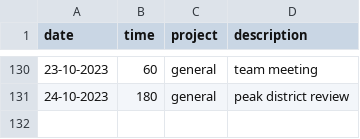
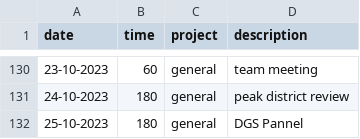
Before and after one commit to cmougan/knee, a CSV file: data/ati.csv, drawn as a sheet; only a part is shown, gaps mark what is left out; the diff names each change by its address in the sheet, - before the commit and + after, or states it on an @@ line.

```diff
--- a/data/ati.csv
+++ b/data/ati.csv
+row 132: 25-10-2023 | 180 | general | DGS Pannel
```
Also changed, not shown: data/pain.csv, data/sport.csv.
